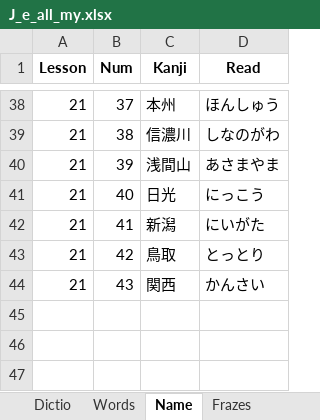
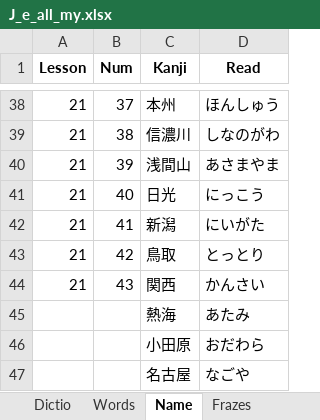
Before and after one commit to rin8351/Jap, an Excel workbook: J_e_all_my.xlsx, sheet Name, drawn as a sheet; only a part is shown, gaps mark what is left out; values as stored, in another font and other column widths than the file's, no borders; charts and pictures not drawn; the diff names each change by its address in the sheet, - before the commit and + after, or states it on an @@ line.

```diff
--- a/J_e_all_my.xlsx (sheet Name)
+++ b/J_e_all_my.xlsx (sheet Name)
+row 45:  |  | 熱海 | あたみ
+row 46:  |  | 小田原 | おだわら
+row 47:  |  | 名古屋 | なごや
```
Also changed, not shown: sheet Dictio, sheet Words, charts or pictures, 3 other files.
